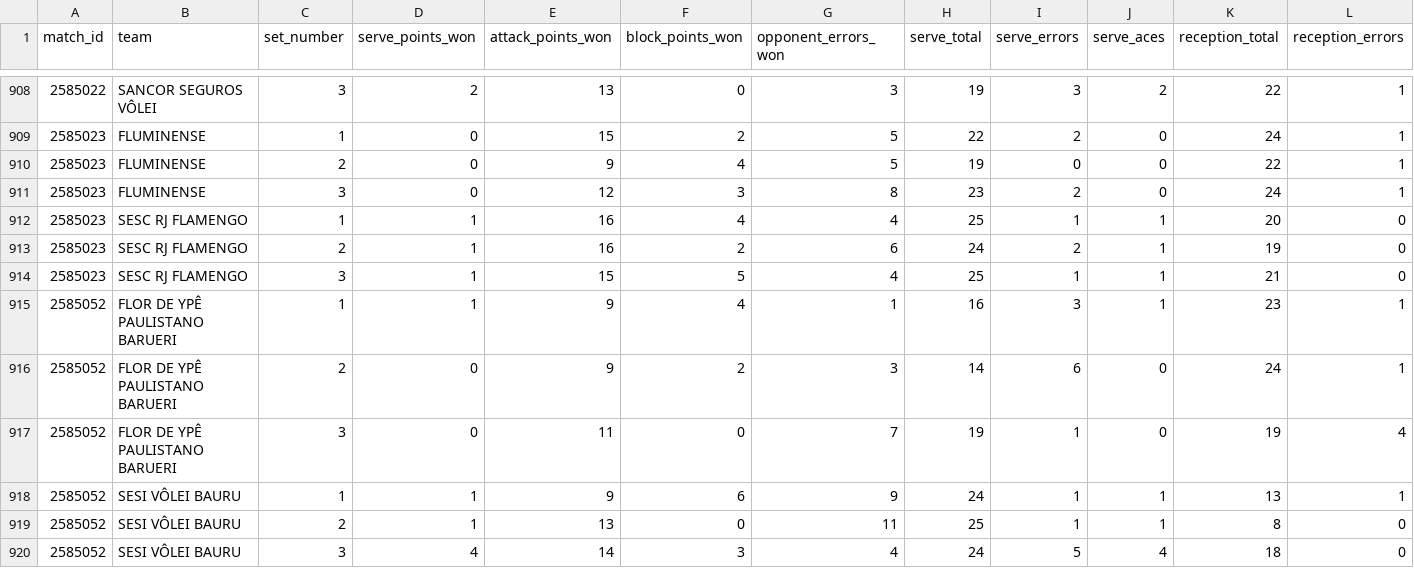
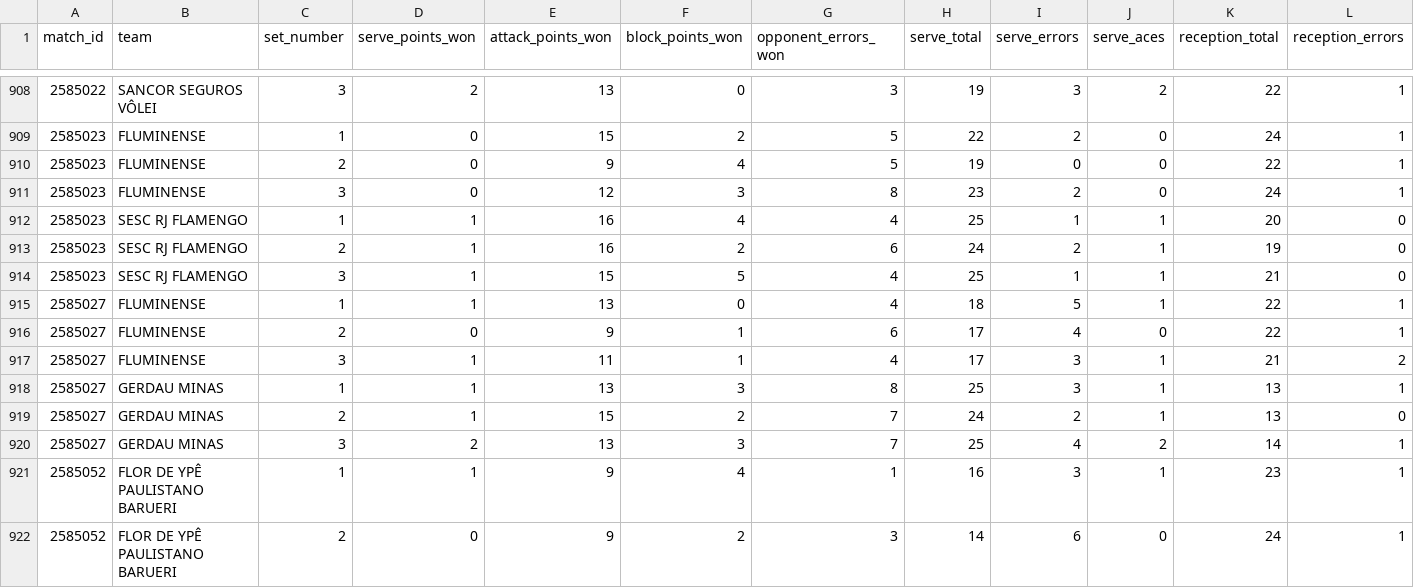
Before and after one commit to lucaaregis4r-ops/Dados-Voleibr, a CSV file: exports/tactical_sets.csv, drawn as a sheet; only a part is shown, gaps mark what is left out; the shorter side is filled out with more unchanged rows; rows hold the shown columns only; the diff names each change by its address in the sheet, - before the commit and + after, or states it on an @@ line.

```diff
--- a/exports/tactical_sets.csv
+++ b/exports/tactical_sets.csv
+row 915: 2585027 | FLUMINENSE | 1 | 1 | 13 | 0 | 4 | 18 | 5 | 1 | 22 | 1
+row 916: 2585027 | FLUMINENSE | 2 | 0 | 9 | 1 | 6 | 17 | 4 | 0 | 22 | 1
+row 917: 2585027 | FLUMINENSE | 3 | 1 | 11 | 1 | 4 | 17 | 3 | 1 | 21 | 2
+row 918: 2585027 | GERDAU MINAS | 1 | 1 | 13 | 3 | 8 | 25 | 3 | 1 | 13 | 1
+row 919: 2585027 | GERDAU MINAS | 2 | 1 | 15 | 2 | 7 | 24 | 2 | 1 | 13 | 0
+row 920: 2585027 | GERDAU MINAS | 3 | 2 | 13 | 3 | 7 | 25 | 4 | 2 | 14 | 1
```
Also changed, not shown: exports/matches.csv, exports/players.csv, 39 other files.
